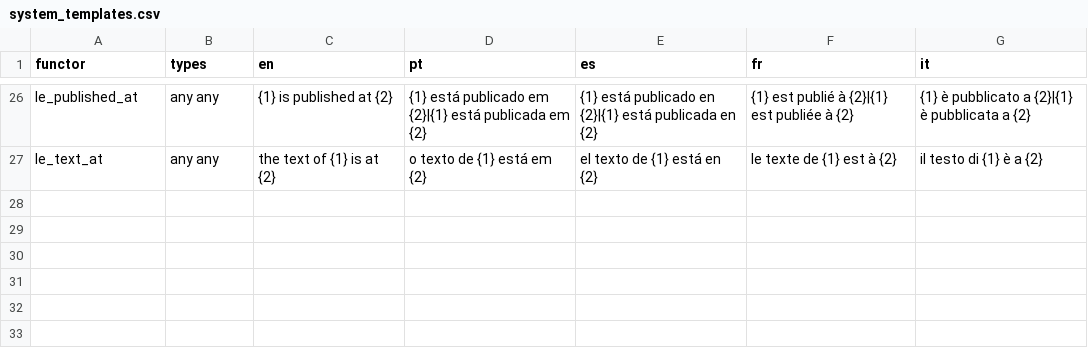
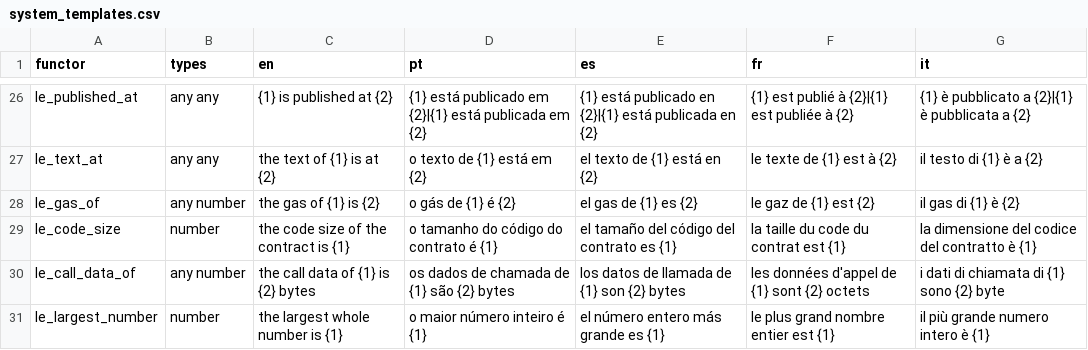
Before and after one commit to LogicalContractsOrg/LogicalEnglish2, a CSV file: i18n/system_templates.csv, drawn as a sheet; only a part is shown, gaps mark what is left out.

```diff
--- a/i18n/system_templates.csv
+++ b/i18n/system_templates.csv
@@ -27 +27,5 @@ le_published_at,any any,{1} is published at {2},{1} está publicado em {2}|{1} e
 le_text_at,any any,the text of {1} is at {2},o texto de {1} está em {2},el texto de {1} está en {2},le texte de {1} est à {2},il testo di {1} è a {2}
+le_gas_of,any number,the gas of {1} is {2},o gás de {1} é {2},el gas de {1} es {2},le gaz de {1} est {2},il gas di {1} è {2}
+le_code_size,number,the code size of the contract is {1},o tamanho do código do contrato é {1},el tamaño del código del contrato es {1},la taille du code du contrat est {1},la dimensione del codice del contratto è {1}
+le_call_data_of,any number,the call data of {1} is {2} bytes,os dados de chamada de {1} são {2} bytes,los datos de llamada de {1} son {2} bytes,les données d'appel de {1} sont {2} octets,i dati di chiamata di {1} sono {2} byte
+le_largest_number,number,the largest whole number is {1},o maior número inteiro é {1},el número entero más grande es {1},le plus grand nombre entier est {1},il più grande numero intero è {1}
```
Also changed, not shown: i18n/messages.csv, 3 other files.
